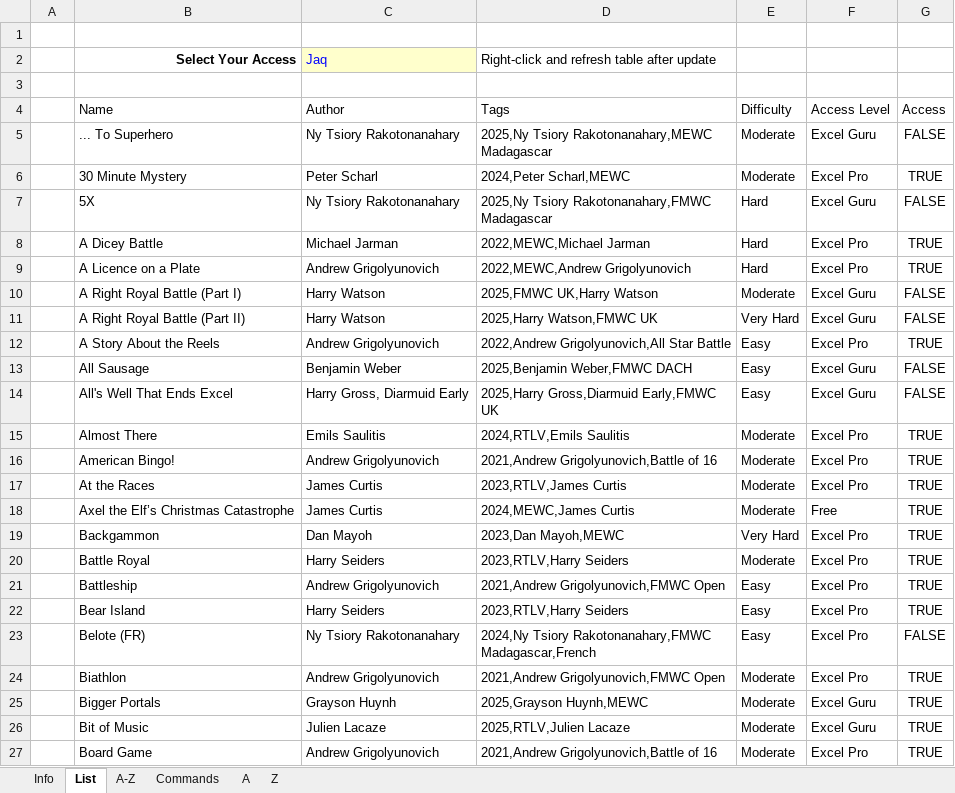
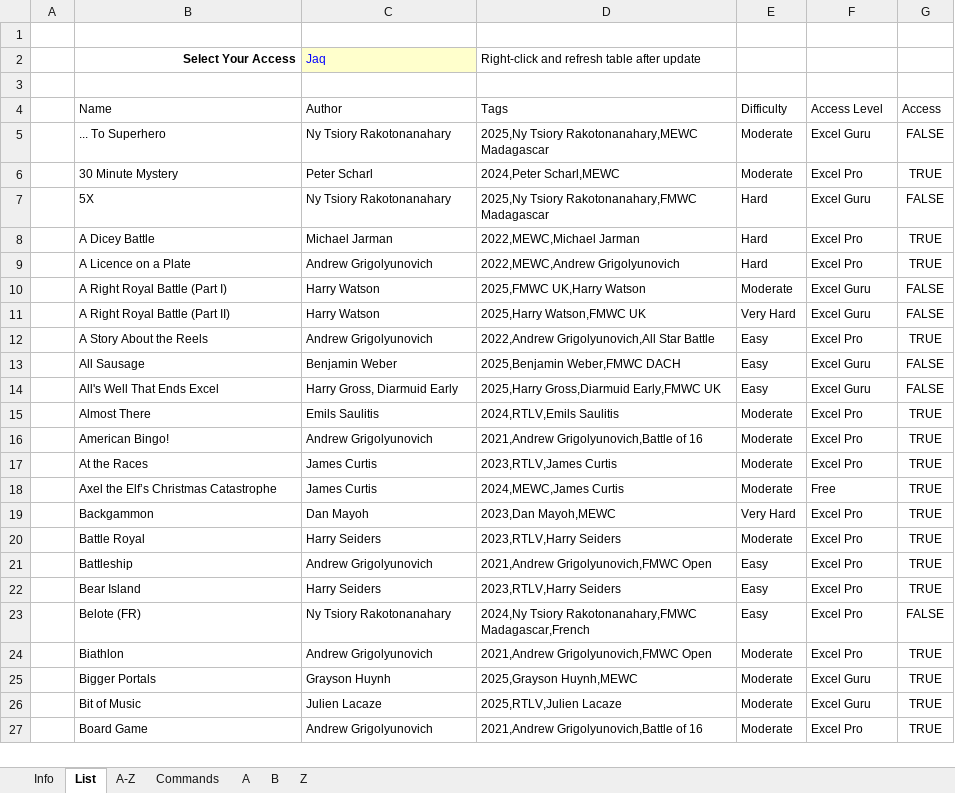
Before and after one commit to JaqK23/JAHR, an Excel workbook: A-ZTraining.xlsm, sheet List, drawn as a sheet; only a part is shown; values as stored, in another font and other column widths than the file's, no borders; conditional formats and table styles not drawn; the diff covers the shown part only; the diff names each change by its address in the sheet, - before the commit and + after, or states it on an @@ line.

```diff
--- a/A-ZTraining.xlsm (sheet List)
+++ b/A-ZTraining.xlsm (sheet List)
+sheet tab: B
@@ B2:D2 text size: smaller @@
@@ B4:G27 text size: smaller @@
```
Also changed, not shown: 1 added row and cell formats elsewhere in this sheet, sheet Commands, sheet A-Z, sheet Z, sheet A, sheet Info, formulas that keep their value, charts or pictures.
